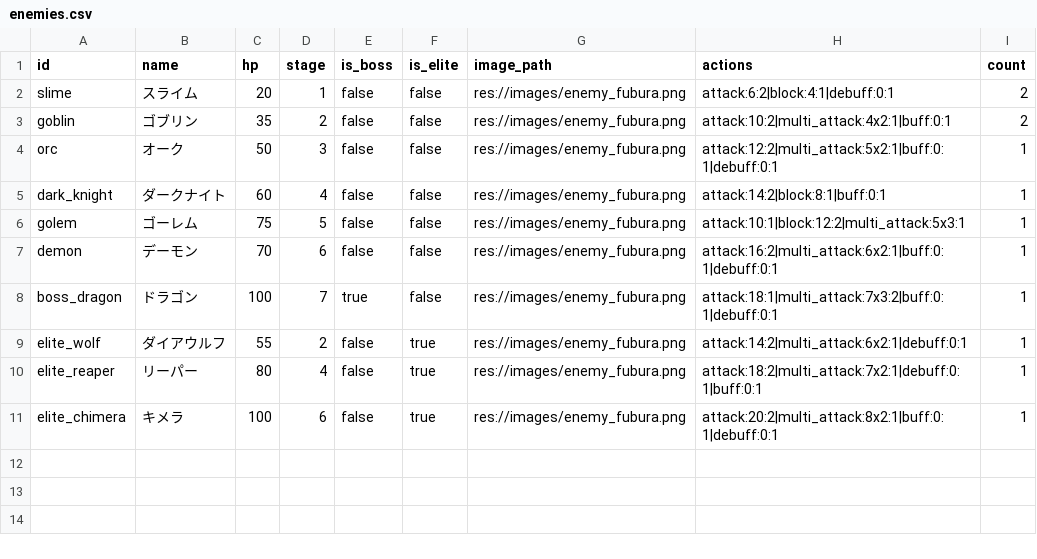
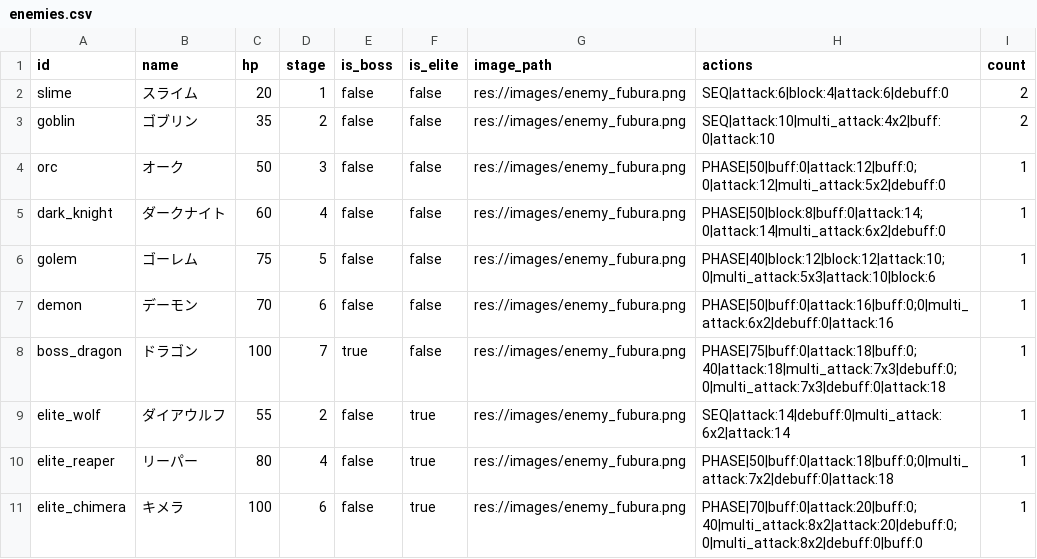
Before and after one commit to shibainu-kedama/HoloChronicle, a CSV file: data/enemies.csv, drawn as a sheet.

```diff
--- a/data/enemies.csv
+++ b/data/enemies.csv
@@ -1,11 +1,11 @@
 id,name,hp,stage,is_boss,is_elite,image_path,actions,count
-slime,スライム,20,1,false,false,res://images/enemy_fubura.png,attack:6:2|block:4:1|debuff:0:1,2
-goblin,ゴブリン,35,2,false,false,res://images/enemy_fubura.png,attack:10:2|multi_attack:4x2:1|buff:0:1,2
-orc,オーク,50,3,false,false,res://images/enemy_fubura.png,attack:12:2|multi_attack:5x2:1|buff:0:1|debuff:0:1,1
-dark_knight,ダークナイト,60,4,false,false,res://images/enemy_fubura.png,attack:14:2|block:8:1|buff:0:1,1
-golem,ゴーレム,75,5,false,false,res://images/enemy_fubura.png,attack:10:1|block:12:2|multi_attack:5x3:1,1
-demon,デーモン,70,6,false,false,res://images/enemy_fubura.png,attack:16:2|multi_attack:6x2:1|buff:0:1|debuff:0:1,1
-boss_dragon,ドラゴン,100,7,true,false,res://images/enemy_fubura.png,attack:18:1|multi_attack:7x3:2|buff:0:1|debuff:0:1,1
-elite_wolf,ダイアウルフ,55,2,false,true,res://images/enemy_fubura.png,attack:14:2|multi_attack:6x2:1|debuff:0:1,1
-elite_reaper,リーパー,80,4,false,true,res://images/enemy_fubura.png,attack:18:2|multi_attack:7x2:1|debuff:0:1|buff:0:1,1
-elite_chimera,キメラ,100,6,false,true,res://images/enemy_fubura.png,attack:20:2|multi_attack:8x2:1|buff:0:1|debuff:0:1,1
+slime,スライム,20,1,false,false,res://images/enemy_fubura.png,SEQ|attack:6|block:4|attack:6|debuff:0,2
+goblin,ゴブリン,35,2,false,false,res://images/enemy_fubura.png,SEQ|attack:10|multi_attack:4x2|buff:0|attack:10,2
+orc,オーク,50,3,false,false,res://images/enemy_fubura.png,PHASE|50|buff:0|attack:12|buff:0;0|attack:12|multi_attack:5x2|debuff:0,1
+dark_knight,ダークナイト,60,4,false,false,res://images/enemy_fubura.png,PHASE|50|block:8|buff:0|attack:14;0|attack:14|multi_attack:6x2|debuff:0,1
+golem,ゴーレム,75,5,false,false,res://images/enemy_fubura.png,PHASE|40|block:12|block:12|attack:10;0|multi_attack:5x3|attack:10|block:6,1
+demon,デーモン,70,6,false,false,res://images/enemy_fubura.png,PHASE|50|buff:0|attack:16|buff:0;0|multi_attack:6x2|debuff:0|attack:16,1
+boss_dragon,ドラゴン,100,7,true,false,res://images/enemy_fubura.png,PHASE|75|buff:0|attack:18|buff:0;40|attack:18|multi_attack:7x3|debuff:0;0|multi_attack:7x3|debuff:0|attack:18,1
+elite_wolf,ダイアウルフ,55,2,false,true,res://images/enemy_fubura.png,SEQ|attack:14|debuff:0|multi_attack:6x2|attack:14,1
+elite_reaper,リーパー,80,4,false,true,res://images/enemy_fubura.png,PHASE|50|buff:0|attack:18|buff:0;0|multi_attack:7x2|debuff:0|attack:18,1
+elite_chimera,キメラ,100,6,false,true,res://images/enemy_fubura.png,PHASE|70|buff:0|attack:20|buff:0;40|multi_attack:8x2|attack:20|debuff:0;0|multi_attack:8x2|debuff:0|buff:0,1
```
Also changed, not shown: 12 other files.
